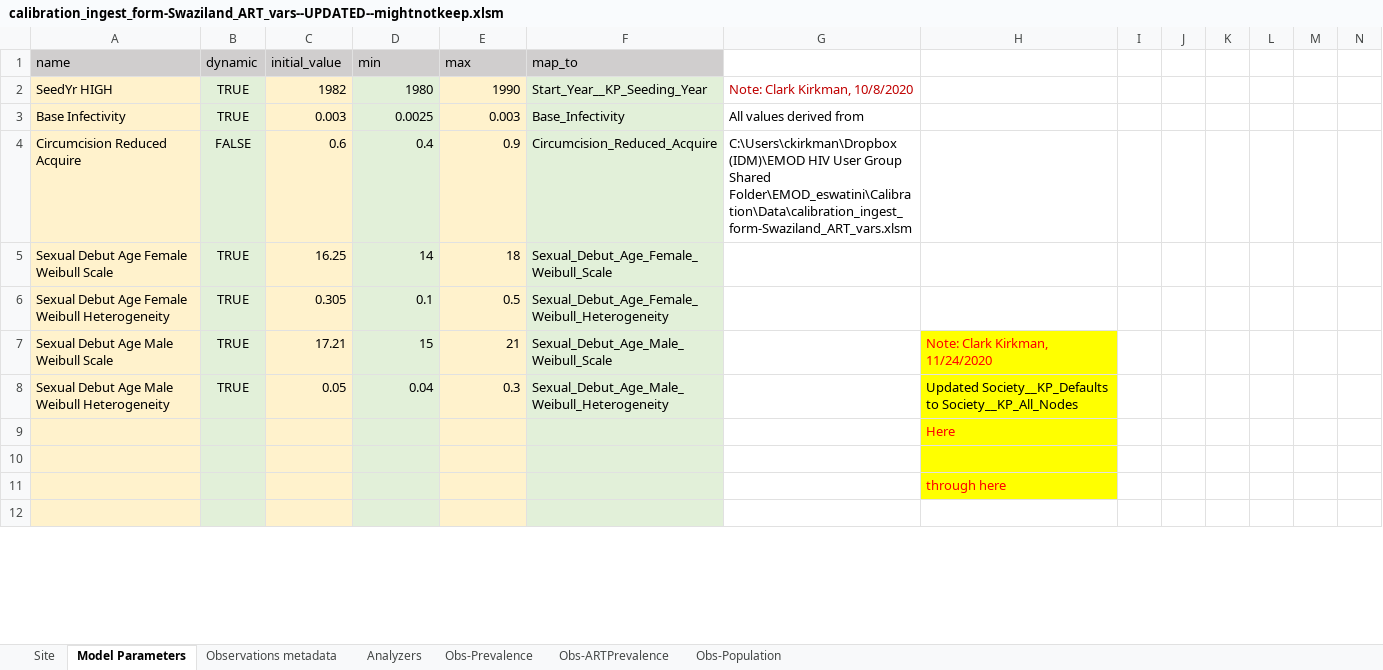
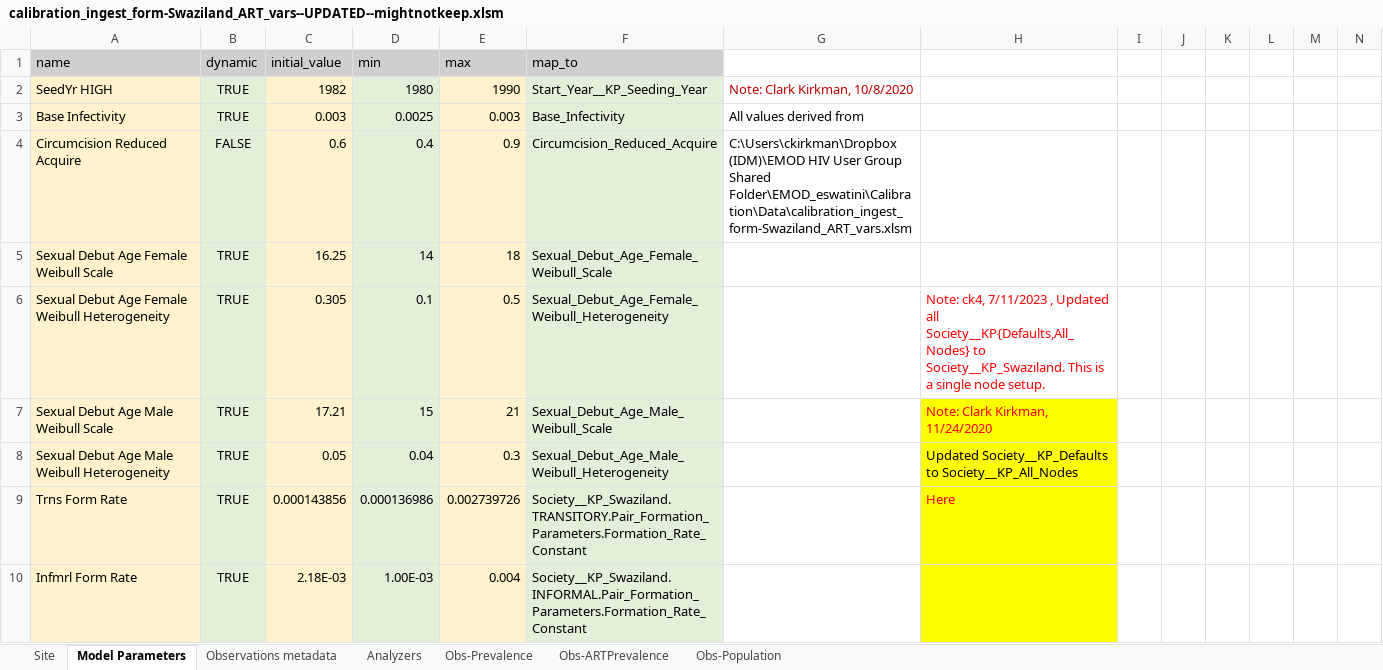
Before and after one commit to BershteynLab/eSwatini, an Excel workbook: Data/calibration_ingest_form-Swaziland_ART_vars--UPDATED--mightnotkeep.xlsm, sheet Model Parameters, drawn as a sheet; only a part is shown; values as stored, in another font and other column widths than the file's, no borders; conditional formats not drawn; removed rows and columns are numbered as before the commit, all else as after; rows hold the shown columns only; the diff covers the shown part only; the diff names each change by its address in the sheet, - before the commit and + after, or states it on an @@ line.

Commit message:
Realigned KP tags in ingest form parameters and in PFA_Overlay.json . Ready to re-run calibration with newly committed model. No new data added yet for calibration.

```diff
--- a/Data/calibration_ingest_form-Swaziland_ART_vars--UPDATED--mightnotkeep.xlsm (sheet Model Parameters)
+++ b/Data/calibration_ingest_form-Swaziland_ART_vars--UPDATED--mightnotkeep.xlsm (sheet Model Parameters)
-H6: (empty)
+H6: Note: ck4, 7/11/2023 , Updated all Society__KP{Defaults,All_Nodes} to Society__KP_Swaziland. This is a single node setup.
-row 9:  |  |  |  |  |  |  | Here
-row 9: (empty)
+row 9: Trns Form Rate | TRUE | 0.000143856 | 0.000136986 | 0.002739726 | Society__KP_Swaziland.TRANSITORY.Pair_Formation_Parameters.Formation_Rate_Constant |  | Here
-row 11:  |  |  |  |  |  |  | through here
-row 10: (empty)
+row 10: Infmrl Form Rate | TRUE | 2.18E-03 | 1.00E-03 | 0.004 | Society__KP_Swaziland.INFORMAL.Pair_Formation_Parameters.Formation_Rate_Constant
-H10 fill: none
+H10 fill: #FFFF00
```
Also changed, not shown: 9 added rows, 7 removed rows, 187 edited cells and cell formats elsewhere in this sheet, charts or pictures, 4 other files.
